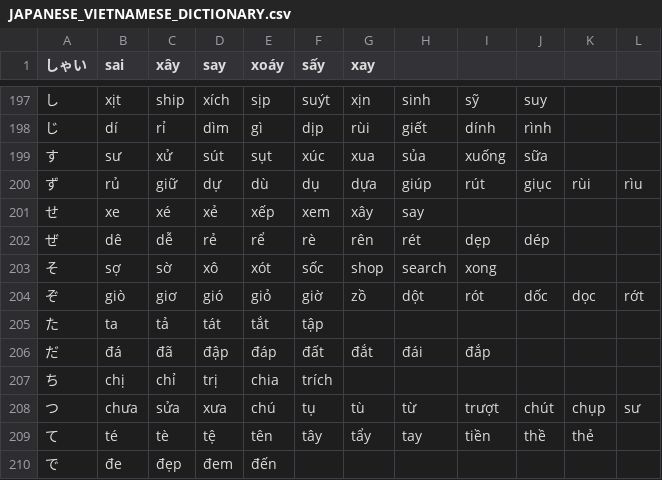
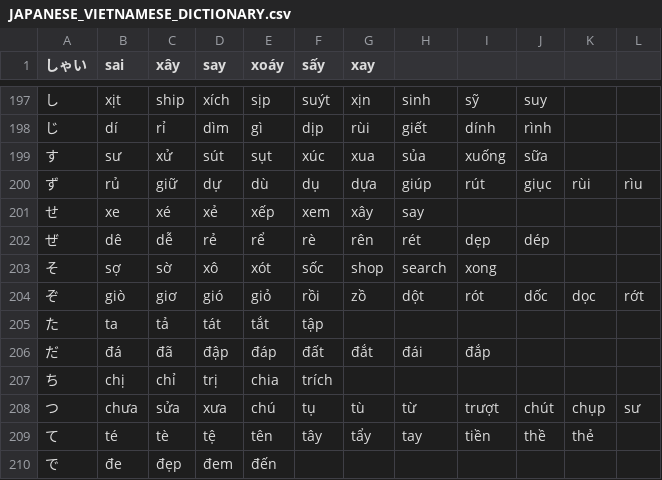
Before and after one commit to tomuhedspi/hackBKserver, a CSV file: resources/csv/JAPANESE_VIETNAMESE_DICTIONARY.csv, drawn as a sheet; only a part is shown, gaps mark what is left out.

Commit message:
update japanese dictionary content

```diff
--- a/resources/csv/JAPANESE_VIETNAMESE_DICTIONARY.csv
+++ b/resources/csv/JAPANESE_VIETNAMESE_DICTIONARY.csv
@@ -203,3 +203,3 @@
 そ,sợ,sờ,xô,xót,sốc,shop,search,xong,,,
-ぞ,giò,giơ,gió,giỏ,giờ,zồ,dột,rót,dốc,dọc,rớt
+ぞ,giò,giơ,gió,giỏ,rồi,zồ,dột,rót,dốc,dọc,rớt
 た,ta,tả,tát,tắt,tập,,,,,,
```
